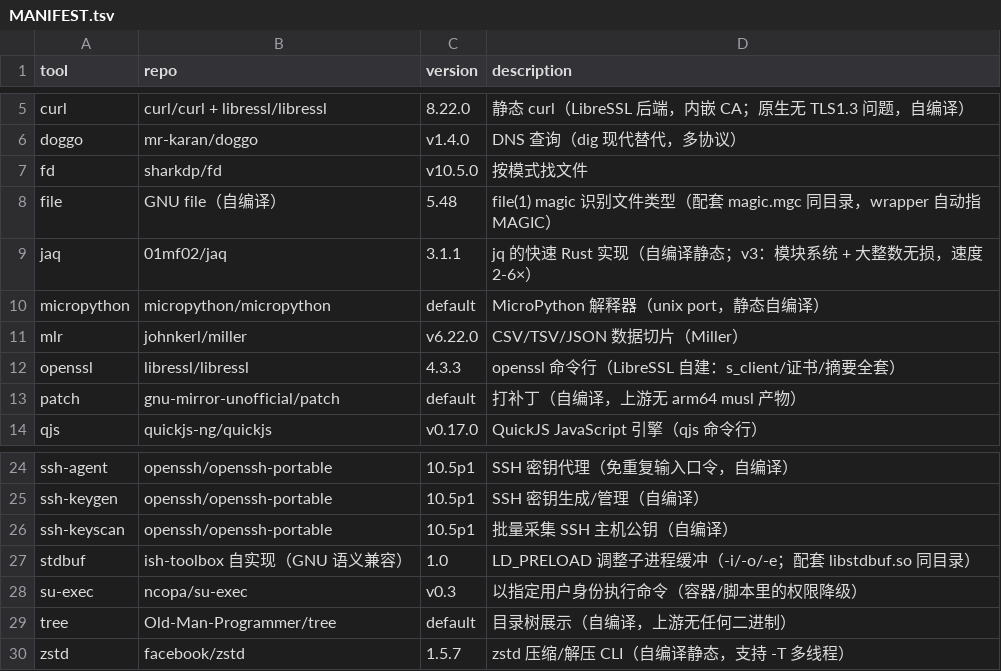
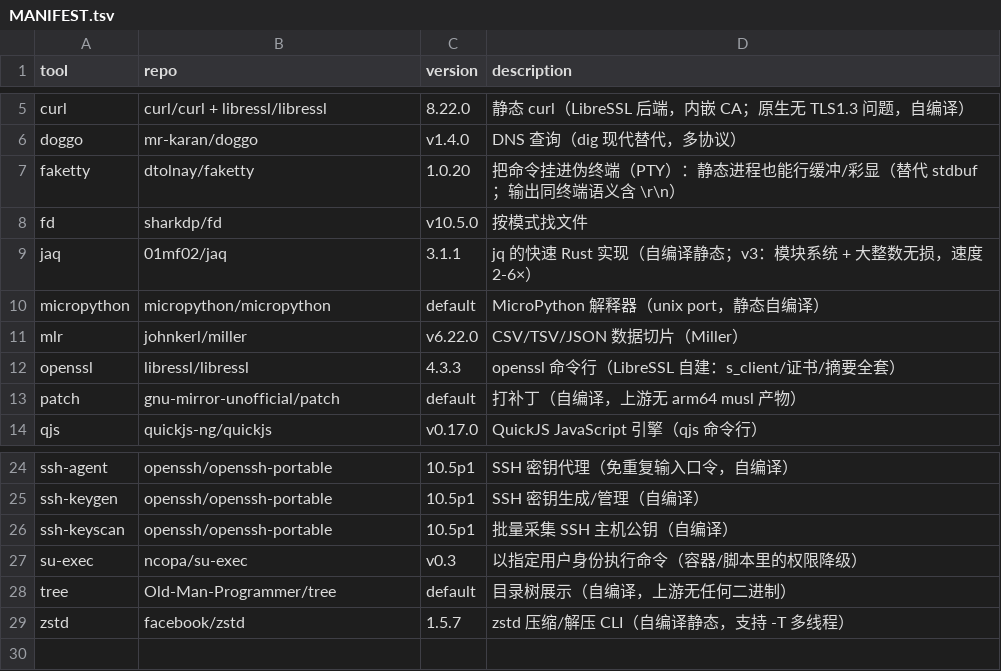
Before and after one commit to otaku-say/ish-toolbox, a TSV file: MANIFEST.tsv, drawn as a sheet; only a part is shown, gaps mark what is left out.

```diff
--- a/MANIFEST.tsv
+++ b/MANIFEST.tsv
@@ -6,4 +6,4 @@ curl	curl/curl + libressl/libressl	8.22.0	静态 curl（LibreSSL 后端，内嵌
 doggo	mr-karan/doggo	v1.4.0	DNS 查询（dig 现代替代，多协议）
+faketty	dtolnay/faketty	1.0.20	把命令挂进伪终端（PTY）：静态进程也能行缓冲/彩显（替代 stdbuf；输出同终端语义含 \r\n）
 fd	sharkdp/fd	v10.5.0	按模式找文件
-file	GNU file（自编译）	5.48	file(1) magic 识别文件类型（配套 magic.mgc 同目录，wrapper 自动指 MAGIC）
 jaq	01mf02/jaq	3.1.1	jq 的快速 Rust 实现（自编译静态；v3：模块系统 + 大整数无损，速度 2-6×）
@@ -26,3 +26,2 @@ ssh-keygen	openssh/openssh-portable	10.5p1	SSH 密钥生成/管理（自编译
 ssh-keyscan	openssh/openssh-portable	10.5p1	批量采集 SSH 主机公钥（自编译）
-stdbuf	ish-toolbox 自实现（GNU 语义兼容）	1.0	LD_PRELOAD 调整子进程缓冲（-i/-o/-e；配套 libstdbuf.so 同目录）
 su-exec	ncopa/su-exec	v0.3	以指定用户身份执行命令（容器/脚本里的权限降级）
```
Also changed, not shown: 26 other files.
